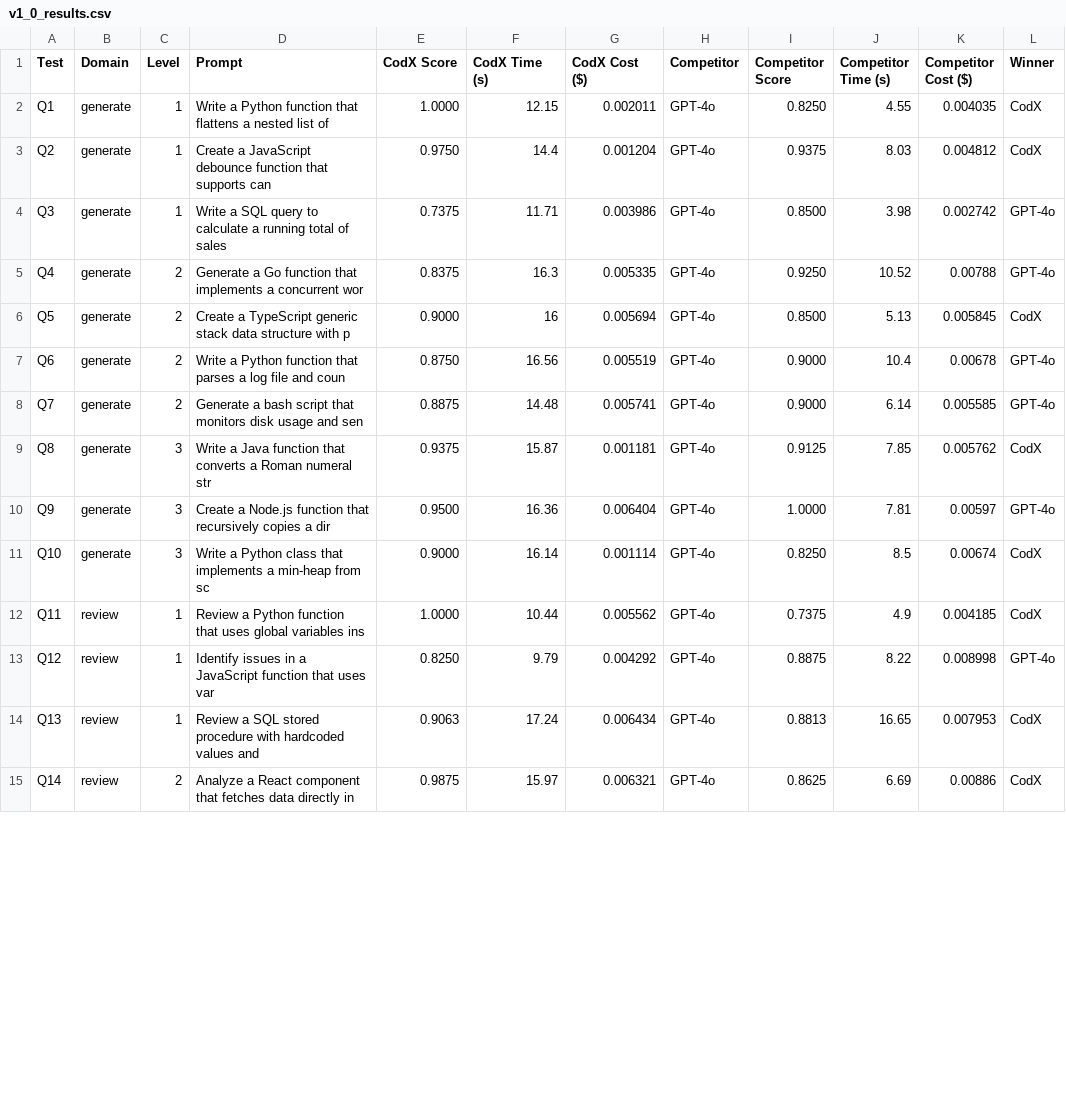
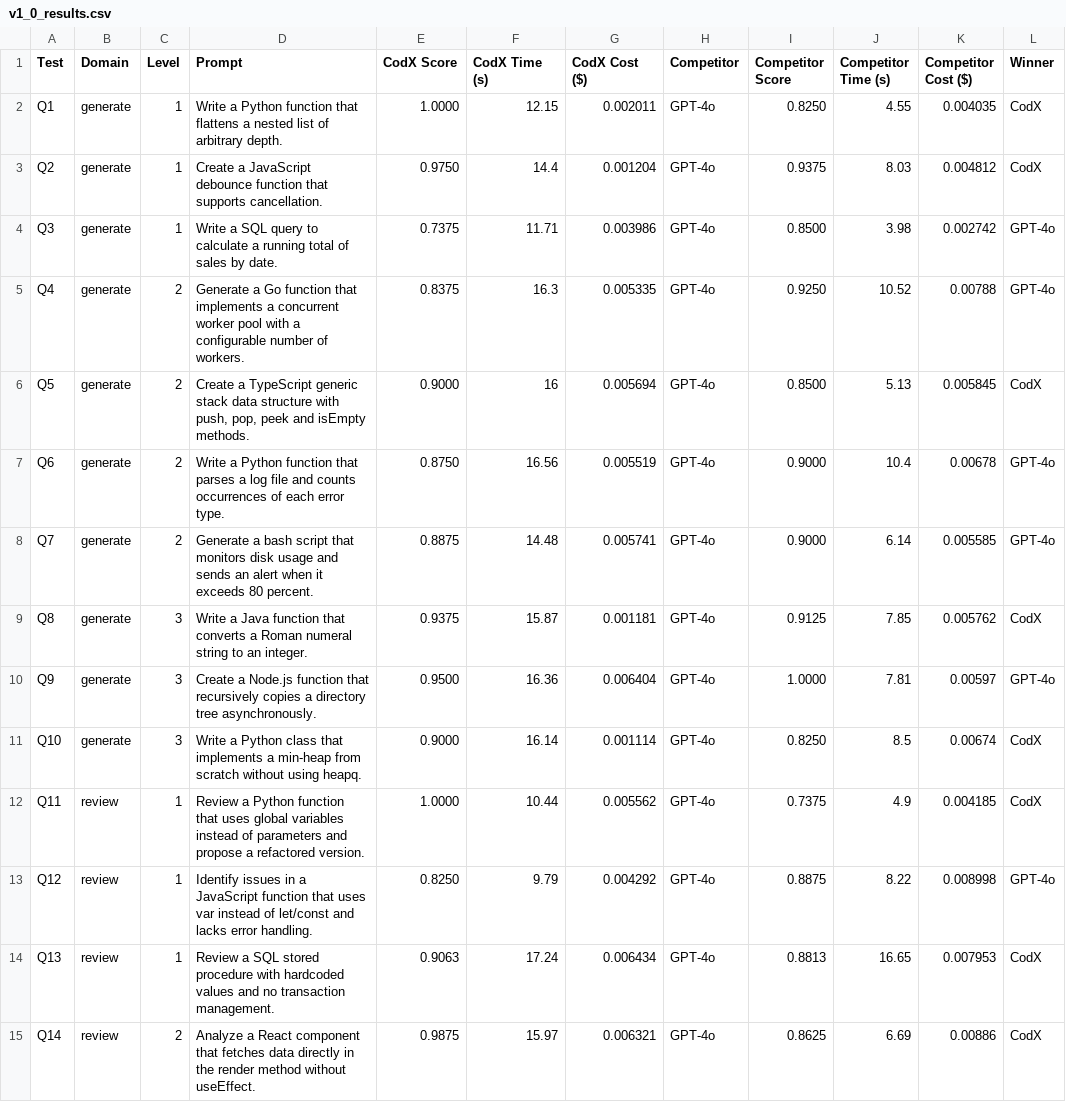
Before and after one commit to BerMoha/CodX-Benchmark, a CSV file: v1_0_results.csv, drawn as a sheet; only a part is shown; the diff covers the shown part only; the diff names each change by its address in the sheet, - before the commit and + after, or states it on an @@ line.

Commit message:
Benchmark

```diff
--- a/v1_0_results.csv
+++ b/v1_0_results.csv
-D2 (Prompt): …list of
+D2 (Prompt): …list of arbitrary depth.
-D3 (Prompt): …that supports can
+D3 (Prompt): …that supports cancellation.
-D4 (Prompt): …of sales
+D4 (Prompt): …of sales by date.
-D5 (Prompt): …a concurrent wor
+D5 (Prompt): …a concurrent worker pool with a configurable number of workers.
-D6 (Prompt): …structure with p
+D6 (Prompt): …structure with push, pop, peek and isEmpty methods.
-D7 (Prompt): …file and coun
+D7 (Prompt): …file and counts occurrences of each error type.
-D8 (Prompt): …usage and sen
+D8 (Prompt): …usage and sends an alert when it exceeds 80 percent.
-D9 (Prompt): …Roman numeral str
+D9 (Prompt): …Roman numeral string to an integer.
-D10 (Prompt): …copies a dir
+D10 (Prompt): …copies a directory tree asynchronously.
-D11 (Prompt): …min-heap from sc
+D11 (Prompt): …min-heap from scratch without using heapq.
-D12 (Prompt): …global variables ins
+D12 (Prompt): …global variables instead of parameters and propose a refactored version.
-D13 (Prompt): …uses var
+D13 (Prompt): …uses var instead of let/const and lacks error handling.
-D14 (Prompt): …values and
+D14 (Prompt): …values and no transaction management.
-D15 (Prompt): …directly in
+D15 (Prompt): …directly in the render method without useEffect.
```
Also changed, not shown: 36 edited cells elsewhere in this file.
